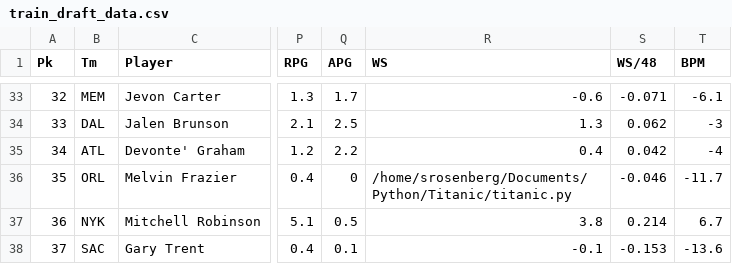
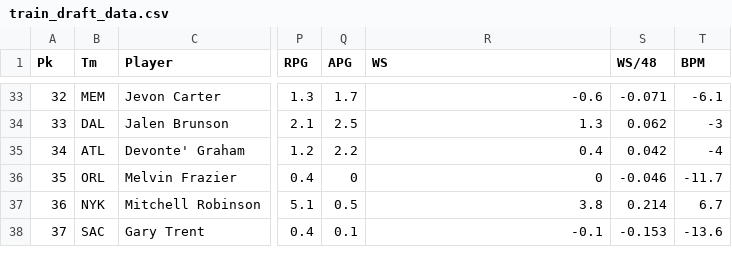
Before and after one commit to serose99/Draft-Genie, a CSV file: train_draft_data.csv, drawn as a sheet; only a part is shown, gaps mark what is left out; the diff names each change by its address in the sheet, - before the commit and + after, or states it on an @@ line.

```diff
--- a/train_draft_data.csv
+++ b/train_draft_data.csv
-R36 (WS): /home/srosenberg/Documents/Python/Titanic/titanic.py
+R36 (WS): 0
```
Also changed, not shown: 3 other files.
